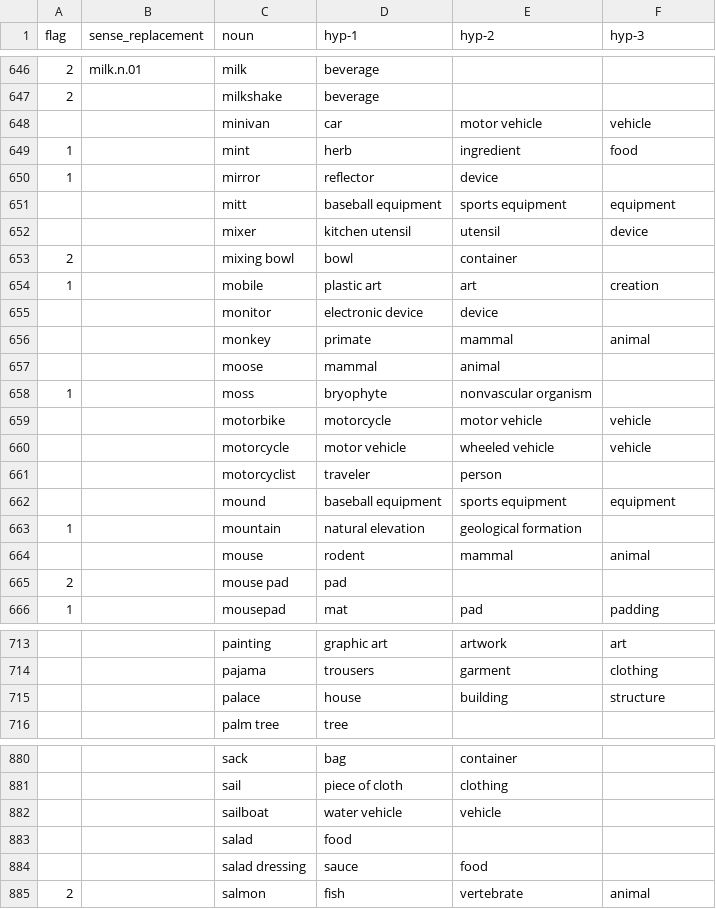
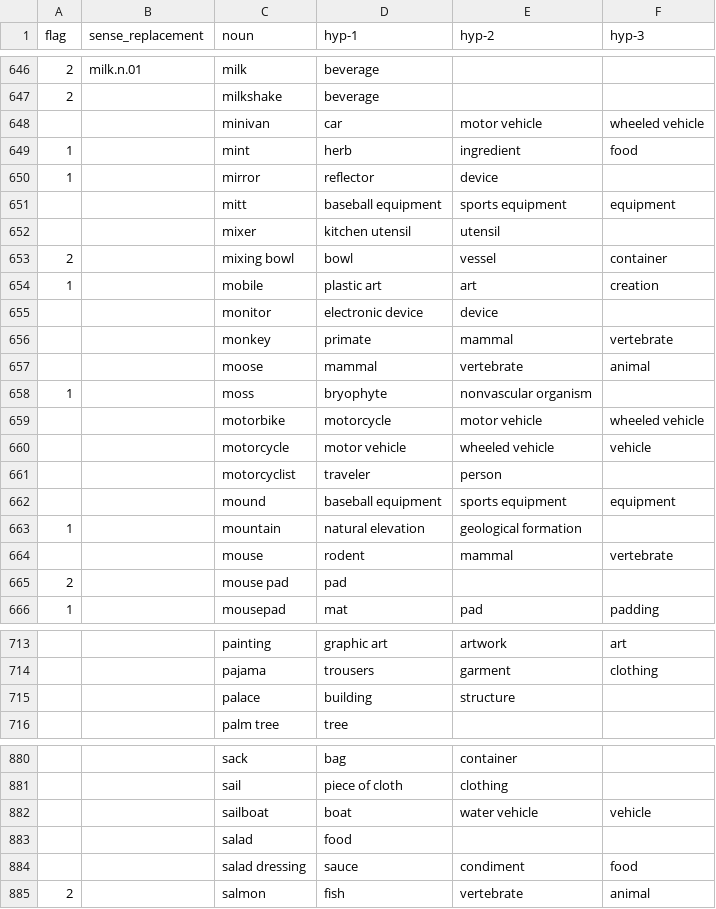
Before and after one commit to tinlaboratory/taxonomigqa, a CSV file: data/gqa_entities/noun-hypernymy-paths-annotated.csv, drawn as a sheet; only a part is shown, gaps mark what is left out; the diff covers the shown part only.

```diff
--- a/data/gqa_entities/noun-hypernymy-paths-annotated.csv
+++ b/data/gqa_entities/noun-hypernymy-paths-annotated.csv
@@ -647,3 +647,3 @@ flag,sense_replacement,noun,hyp-1,hyp-2,hyp-3
 2,,milkshake,beverage,,
-,,minivan,car,motor vehicle,vehicle
+,,minivan,car,motor vehicle,wheeled vehicle
 1,,mint,herb,ingredient,food
@@ -651,10 +651,10 @@ flag,sense_replacement,noun,hyp-1,hyp-2,hyp-3
 ,,mitt,baseball equipment,sports equipment,equipment
-,,mixer,kitchen utensil,utensil,device
-2,,mixing bowl,bowl,container,
+,,mixer,kitchen utensil,utensil,
+2,,mixing bowl,bowl,vessel,container
 1,,mobile,plastic art,art,creation
 ,,monitor,electronic device,device,
-,,monkey,primate,mammal,animal
-,,moose,mammal,animal,
+,,monkey,primate,mammal,vertebrate
+,,moose,mammal,vertebrate,animal
 1,,moss,bryophyte,nonvascular organism,
-,,motorbike,motorcycle,motor vehicle,vehicle
+,,motorbike,motorcycle,motor vehicle,wheeled vehicle
 ,,motorcycle,motor vehicle,wheeled vehicle,vehicle
@@ -663,3 +663,3 @@ flag,sense_replacement,noun,hyp-1,hyp-2,hyp-3
 1,,mountain,natural elevation,geological formation,
-,,mouse,rodent,mammal,animal
+,,mouse,rodent,mammal,vertebrate
 2,,mouse pad,pad,,
@@ -714,3 +714,3 @@ flag,sense_replacement,noun,hyp-1,hyp-2,hyp-3
 ,,pajama,trousers,garment,clothing
-,,palace,house,building,structure
+,,palace,building,structure,
 ,,palm tree,tree,,
@@ -881,5 +881,5 @@ flag,sense_replacement,noun,hyp-1,hyp-2,hyp-3
 ,,sail,piece of cloth,clothing,
-,,sailboat,water vehicle,vehicle,
+,,sailboat,boat,water vehicle,vehicle
 ,,salad,food,,
-,,salad dressing,sauce,food,
+,,salad dressing,sauce,condiment,food
 2,,salmon,fish,vertebrate,animal
```
Also changed, not shown: 177 edited cells elsewhere in this file, 1 other file.
